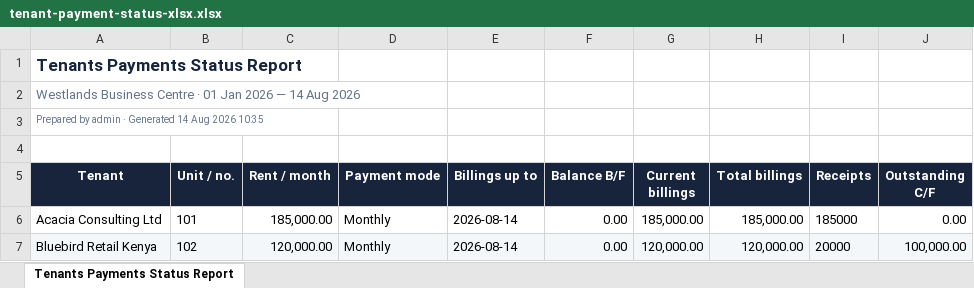
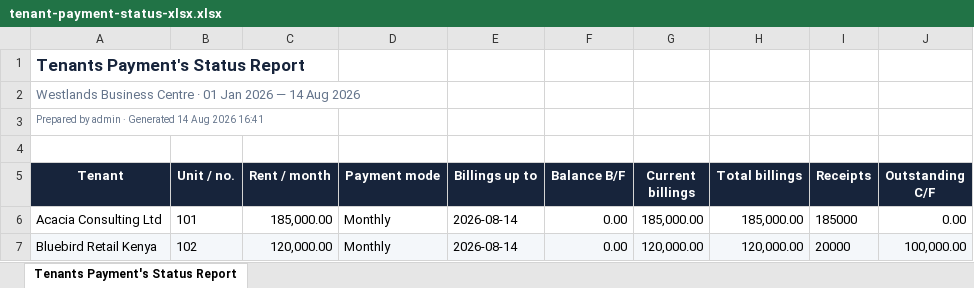
Before and after one commit to samnmbuguah/Center_Estates, an Excel workbook: docs/quality/golden-reports/tenant-payment-status-xlsx.xlsx, sheet Tenants Payment's Status Report, drawn as a sheet; values as stored, in another font and other column widths than the file's, no borders; the diff names each change by its address in the sheet, - before the commit and + after, or states it on an @@ line.

```diff
--- a/docs/quality/golden-reports/tenant-payment-status-xlsx.xlsx (sheet Tenants Payment's Status Report)
+++ b/docs/quality/golden-reports/tenant-payment-status-xlsx.xlsx (sheet Tenants Payment's Status Report)
-sheet tab: Tenants Payments Status Report
+sheet tab: Tenants Payment's Status Report
-A1 (Tenant): Tenants Payments Status Report
+A1 (Tenant): Tenants Payment's Status Report
-A3 (Tenant): …Aug 2026 10:35
+A3 (Tenant): …Aug 2026 16:41
```
Also changed, not shown: docs/quality/golden-reports/billing-schedule-xlsx.xlsx, docs/quality/golden-reports/income-expense-xlsx.xlsx, 8 other files.
